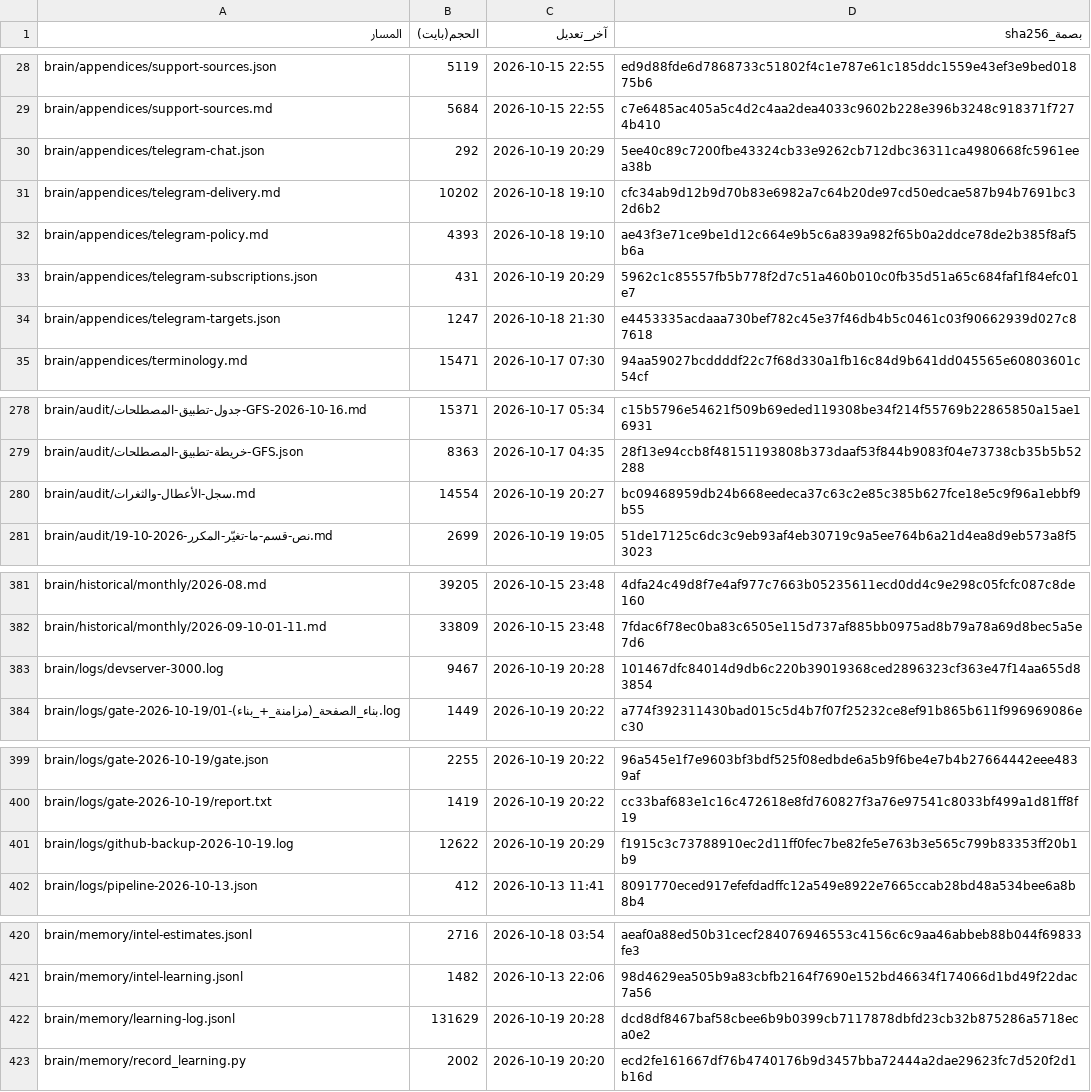
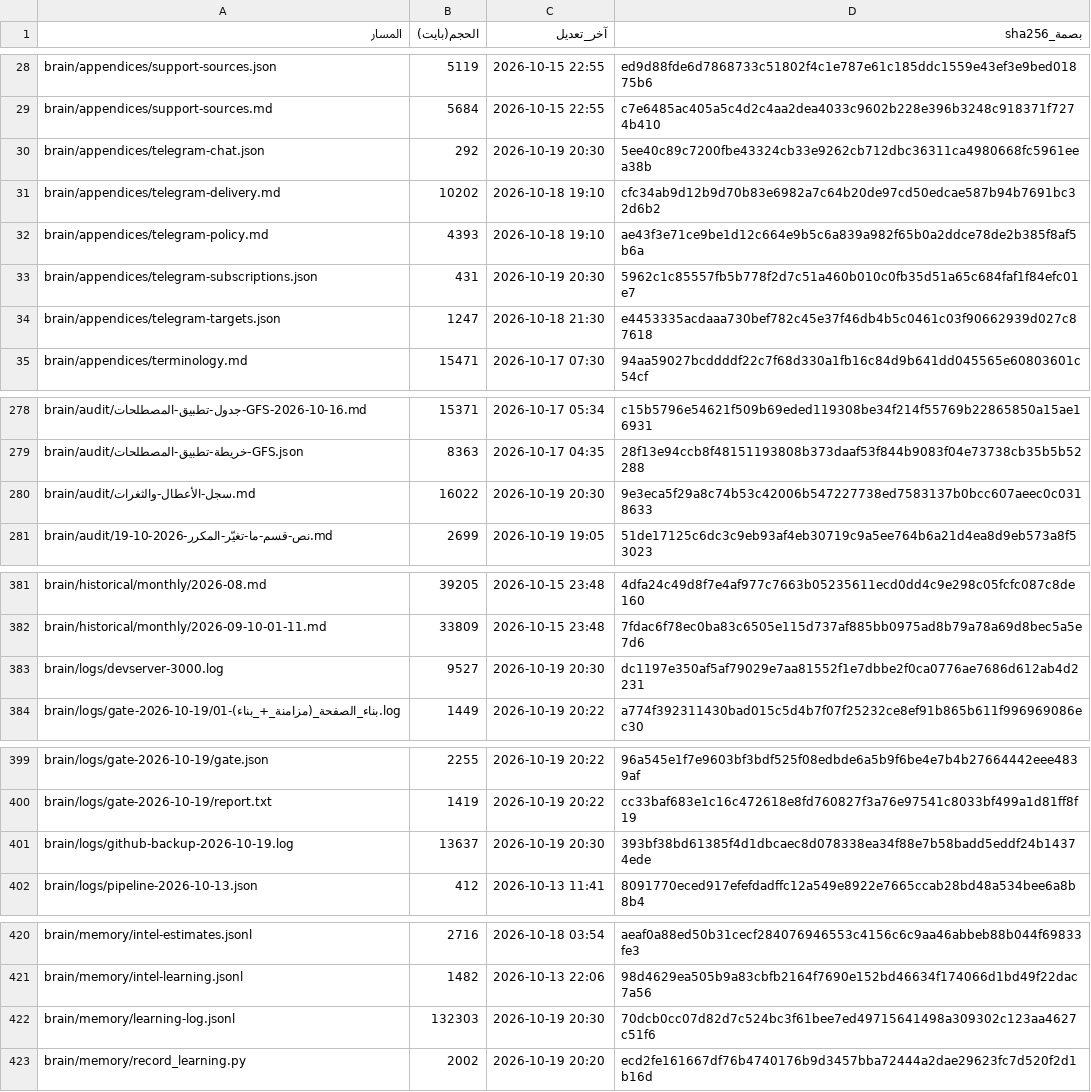
Before and after one commit to fahadaldoseri/mda-marine-system, a TSV file: docs/فهرس-الملفات.tsv, drawn as a sheet; only a part is shown, gaps mark what is left out; the diff covers the shown part only.

```diff
--- a/docs/فهرس-الملفات.tsv
+++ b/docs/فهرس-الملفات.tsv
@@ -29,6 +29,6 @@ brain/appendices/support-sources.json	5119	2026-10-15 22:55	ed9d88fde6d7868733c5
 brain/appendices/support-sources.md	5684	2026-10-15 22:55	c7e6485ac405a5c4d2c4aa2dea4033c9602b228e396b3248c918371f7274b410
-brain/appendices/telegram-chat.json	292	2026-10-19 20:29	5ee40c89c7200fbe43324cb33e9262cb712dbc36311ca4980668fc5961eea38b
+brain/appendices/telegram-chat.json	292	2026-10-19 20:30	5ee40c89c7200fbe43324cb33e9262cb712dbc36311ca4980668fc5961eea38b
 brain/appendices/telegram-delivery.md	10202	2026-10-18 19:10	cfc34ab9d12b9d70b83e6982a7c64b20de97cd50edcae587b94b7691bc32d6b2
 brain/appendices/telegram-policy.md	4393	2026-10-18 19:10	ae43f3e71ce9be1d12c664e9b5c6a839a982f65b0a2ddce78de2b385f8af5b6a
-brain/appendices/telegram-subscriptions.json	431	2026-10-19 20:29	5962c1c85557fb5b778f2d7c51a460b010c0fb35d51a65c684faf1f84efc01e7
+brain/appendices/telegram-subscriptions.json	431	2026-10-19 20:30	5962c1c85557fb5b778f2d7c51a460b010c0fb35d51a65c684faf1f84efc01e7
 brain/appendices/telegram-targets.json	1247	2026-10-18 21:30	e4453335acdaaa730bef782c45e37f46db4b5c0461c03f90662939d027c87618
@@ -279,3 +279,3 @@ brain/audit/جدول-تطبيق-المصطلحات-GFS-2026-10-16.md	15371	2026-
 brain/audit/خريطة-تطبيق-المصطلحات-GFS.json	8363	2026-10-17 04:35	28f13e94ccb8f48151193808b373daaf53f844b9083f04e73738cb35b5b52288
-brain/audit/سجل-الأعطال-والثغرات.md	14554	2026-10-19 20:27	bc09468959db24b668eedeca37c63c2e85c385b627fce18e5c9f96a1ebbf9b55
+brain/audit/سجل-الأعطال-والثغرات.md	16022	2026-10-19 20:30	9e3eca5f29a8c74b53c42006b547227738ed7583137b0bcc607aeec0c0318633
 brain/audit/نص-قسم-ما-تغيّر-المكرر-2026-10-19.md	2699	2026-10-19 19:05	51de17125c6dc3c9eb93af4eb30719c9a5ee764b6a21d4ea8d9eb573a8f53023
@@ -382,3 +382,3 @@ brain/historical/monthly/2026-08.md	39205	2026-10-15 23:48	4dfa24c49d8f7e4af977c
 brain/historical/monthly/2026-09-10-01-11.md	33809	2026-10-15 23:48	7fdac6f78ec0ba83c6505e115d737af885bb0975ad8b79a78a69d8bec5a5e7d6
-brain/logs/devserver-3000.log	9467	2026-10-19 20:28	101467dfc84014d9db6c220b39019368ced2896323cf363e47f14aa655d83854
+brain/logs/devserver-3000.log	9527	2026-10-19 20:30	dc1197e350af5af79029e7aa81552f1e7dbbe2f0ca0776ae7686d612ab4d2231
 brain/logs/gate-2026-10-19/01-بناء_الصفحة_(مزامنة_+_بناء).log	1449	2026-10-19 20:22	a774f392311430bad015c5d4b7f07f25232ce8ef91b865b611f996969086ec30
@@ -400,3 +400,3 @@ brain/logs/gate-2026-10-19/gate.json	2255	2026-10-19 20:22	96a545e1f7e9603bf3bdf
 brain/logs/gate-2026-10-19/report.txt	1419	2026-10-19 20:22	cc33baf683e1c16c472618e8fd760827f3a76e97541c8033bf499a1d81ff8f19
-brain/logs/github-backup-2026-10-19.log	12622	2026-10-19 20:29	f1915c3c73788910ec2d11ff0fec7be82fe5e763b3e565c799b83353ff20b1b9
+brain/logs/github-backup-2026-10-19.log	13637	2026-10-19 20:30	393bf38bd61385f4d1dbcaec8d078338ea34f88e7b58badd5eddf24b14374ede
 brain/logs/pipeline-2026-10-13.json	412	2026-10-13 11:41	8091770eced917efefdadffc12a549e8922e7665ccab28bd48a534bee6a8b8b4
@@ -421,3 +421,3 @@ brain/memory/intel-estimates.jsonl	2716	2026-10-18 03:54	aeaf0a88ed50b31cecf2840
 brain/memory/intel-learning.jsonl	1482	2026-10-13 22:06	98d4629ea505b9a83cbfb2164f7690e152bd46634f174066d1bd49f22dac7a56
-brain/memory/learning-log.jsonl	131629	2026-10-19 20:28	dcd8df8467baf58cbee6b9b0399cb7117878dbfd23cb32b875286a5718eca0e2
+brain/memory/learning-log.jsonl	132303	2026-10-19 20:30	70dcb0cc07d82d7c524bc3f61bee7ed49715641498a309302c123aa4627c51f6
 brain/memory/record_learning.py	2002	2026-10-19 20:20	ecd2fe161667df76b4740176b9d3457bba72444a2dae29623fc7d520f2d1b16d
```
Also changed, not shown: 3 edited cells elsewhere in this file, 4 other files.
